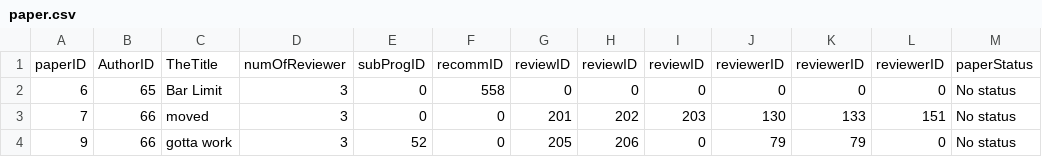
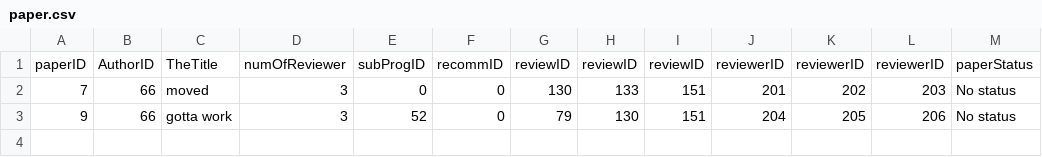
Before and after one commit to mhswelam/ConferenceManagerProject, a CSV file: paper.csv, drawn as a sheet.

Commit message:
added info to paper

```diff
--- a/paper.csv
+++ b/paper.csv
@@ -1,4 +1,3 @@
 paperID,AuthorID,TheTitle,numOfReviewer,subProgID,recommID,reviewID,reviewID,reviewID,reviewerID,reviewerID,reviewerID,paperStatus
-6,65,Bar Limit,3,0,558,0,0,0,0,0,0,No status
-7,66,moved,3,0,0,201,202,203,130,133,151,No status
-9,66,gotta work,3,52,0,205,206,0,79,79,0,No status
+7,66,moved,3,0,0,130,133,151,201,202,203,No status
+9,66,gotta work,3,52,0,79,130,151,204,205,206,No status
```
